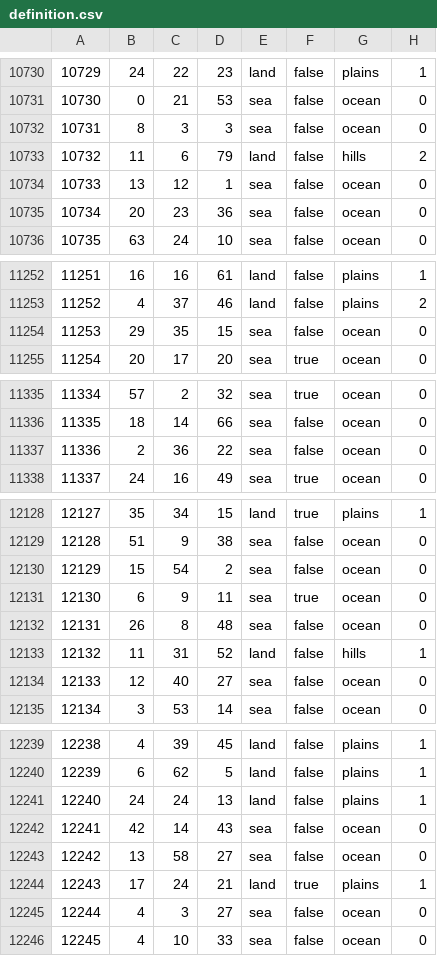
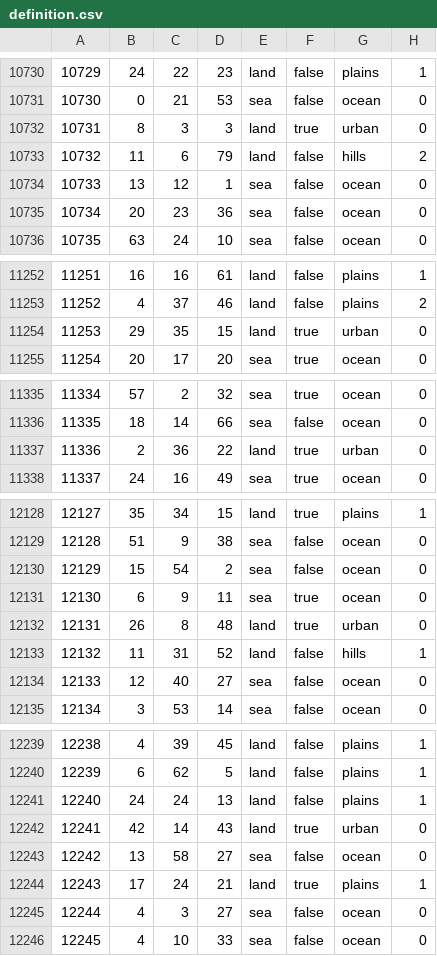
Before and after one commit to Balefire-Blues-Team/eaw_foe, a CSV file: map/definition.csv, drawn as a sheet; only a part is shown, gaps mark what is left out; the diff covers the shown part only.

```diff
--- a/map/definition.csv
+++ b/map/definition.csv
@@ -10731,3 +10731,3 @@
 10730;0;21;53;sea;false;ocean;0
-10731;8;3;3;sea;false;ocean;0
+10731;8;3;3;land;true;urban;0
 10732;11;6;79;land;false;hills;2
@@ -11253,3 +11253,3 @@
 11252;4;37;46;land;false;plains;2
-11253;29;35;15;sea;false;ocean;0
+11253;29;35;15;land;true;urban;0
 11254;20;17;20;sea;true;ocean;0
@@ -11336,3 +11336,3 @@
 11335;18;14;66;sea;false;ocean;0
-11336;2;36;22;sea;false;ocean;0
+11336;2;36;22;land;true;urban;0
 11337;24;16;49;sea;true;ocean;0
@@ -12131,3 +12131,3 @@
 12130;6;9;11;sea;true;ocean;0
-12131;26;8;48;sea;false;ocean;0
+12131;26;8;48;land;true;urban;0
 12132;11;31;52;land;false;hills;1
@@ -12241,3 +12241,3 @@
 12240;24;24;13;land;false;plains;1
-12241;42;14;43;sea;false;ocean;0
+12241;42;14;43;land;true;urban;0
 12242;13;58;27;sea;false;ocean;0
```
Also changed, not shown: 47 edited cells elsewhere in this file, 10 other files.
